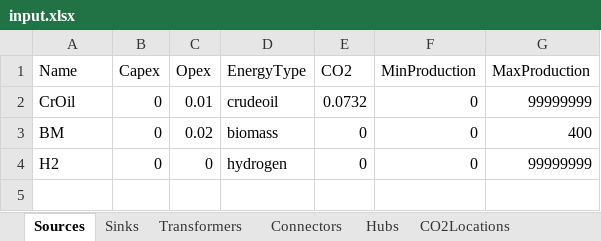
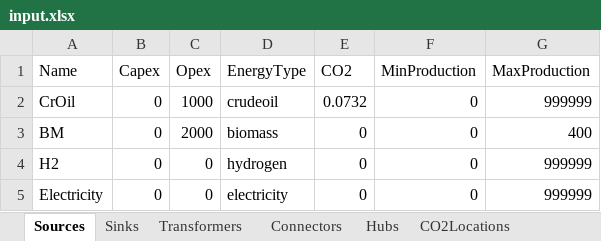
Before and after one commit to jtrobinson57/fscmodel-single-step, an Excel workbook: input.xlsx, sheet Sources, drawn as a sheet; values as stored, in another font and other column widths than the file's, no borders; the diff names each change by its address in the sheet, - before the commit and + after, or states it on an @@ line.

```diff
--- a/input.xlsx (sheet Sources)
+++ b/input.xlsx (sheet Sources)
-C2 (Opex): 0.01
+C2 (Opex): 1000
-G2 (MaxProduction): 99999999
+G2 (MaxProduction): 999999
-C3 (Opex): 0.02
+C3 (Opex): 2000
-G4 (MaxProduction): 99999999
+G4 (MaxProduction): 999999
+row 5: Electricity | 0 | 0 | electricity | 0 | 0 | 999999
```
Also changed, not shown: sheet CO2Locations, sheet Transformers, sheet Connectors, sheet Sinks, sheet Hubs, sheet Restrictions, other sheet tabs, formulas that keep their value, output.xlsx, 1 other file.
